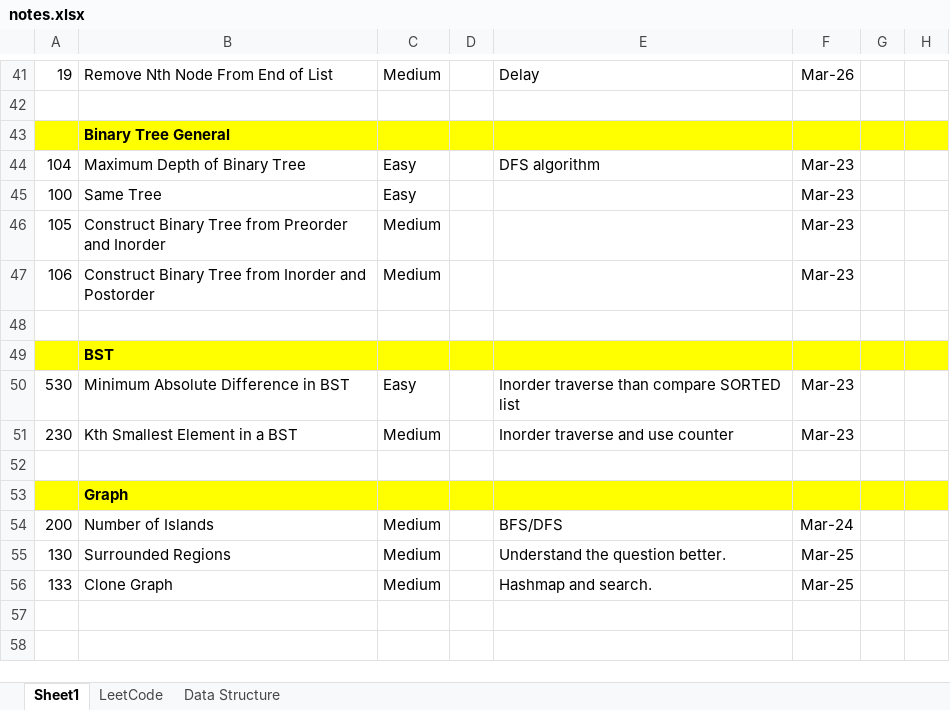
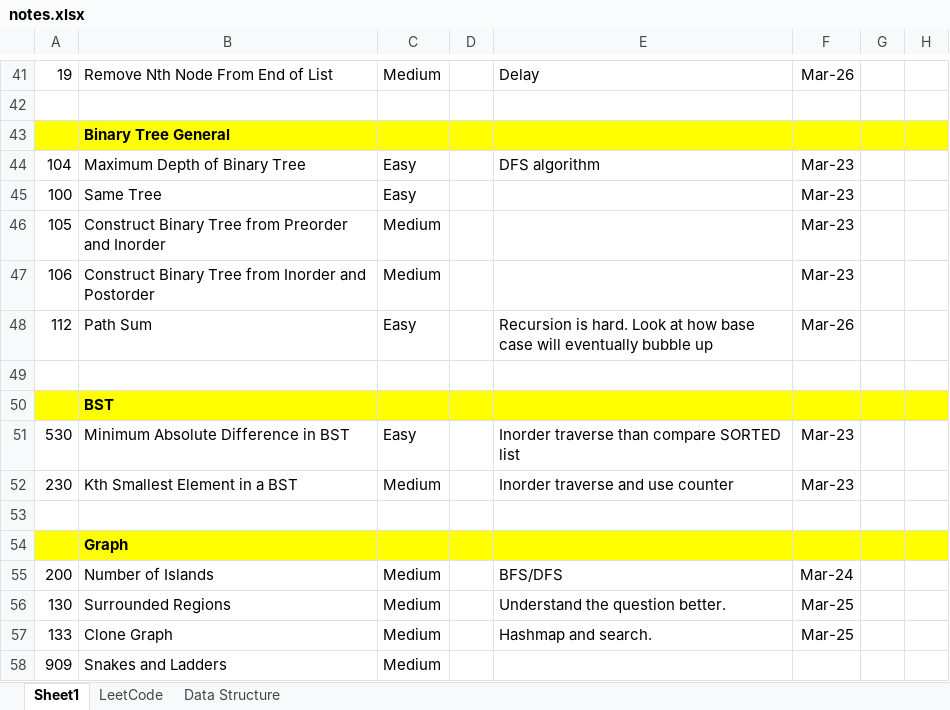
Before and after one commit to jhoonhan/leetCode, an Excel workbook: notes.xlsx, sheet Sheet1, drawn as a sheet; only a part is shown, gaps mark what is left out; values as stored, in another font and other column widths than the file's, no borders; conditional formats not drawn; the diff names each change by its address in the sheet, - before the commit and + after, or states it on an @@ line.

```diff
--- a/notes.xlsx (sheet Sheet1)
+++ b/notes.xlsx (sheet Sheet1)
+row 48: 112 | Path Sum | Easy |  | Recursion is hard. Look at how base case will eventually bubble up | Mar-26
+row 58: 909 | Snakes and Ladders | Medium
```
Also changed, not shown: 2 other files.
